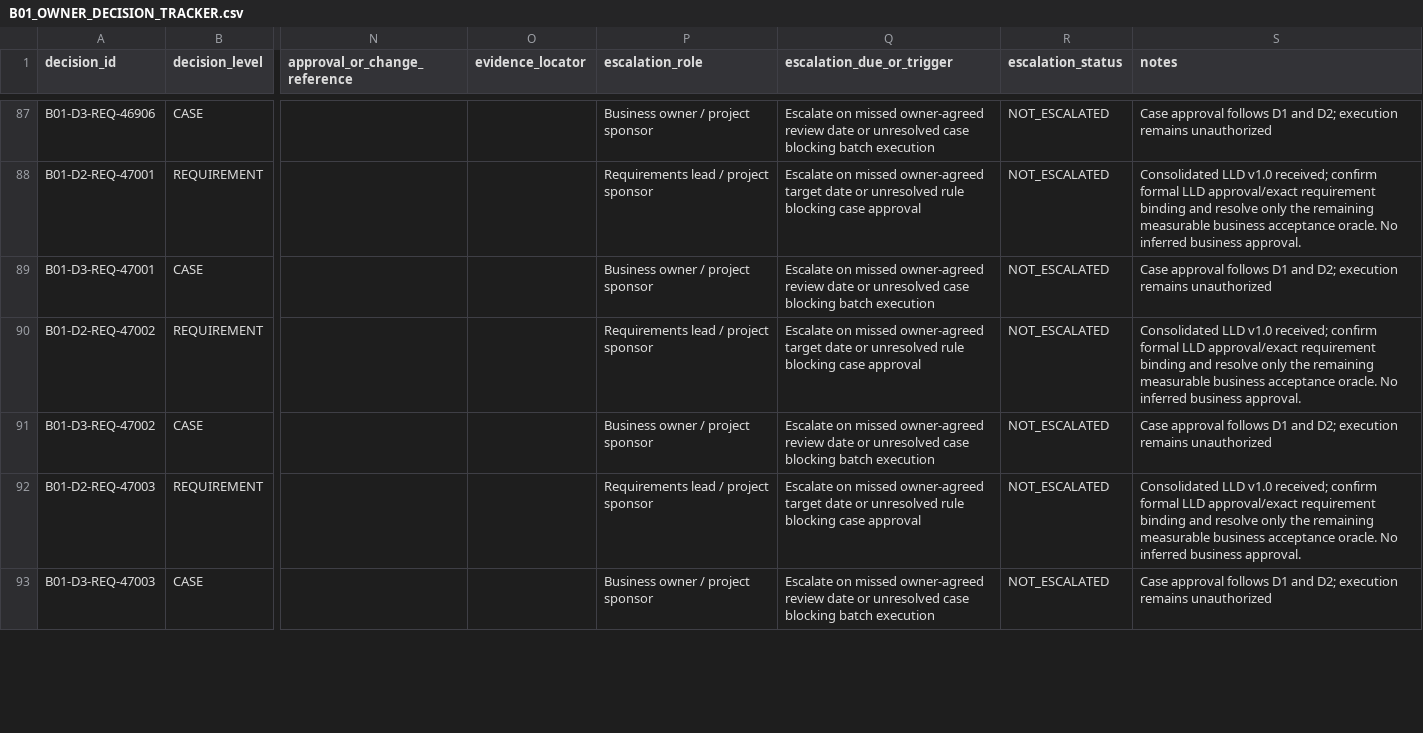
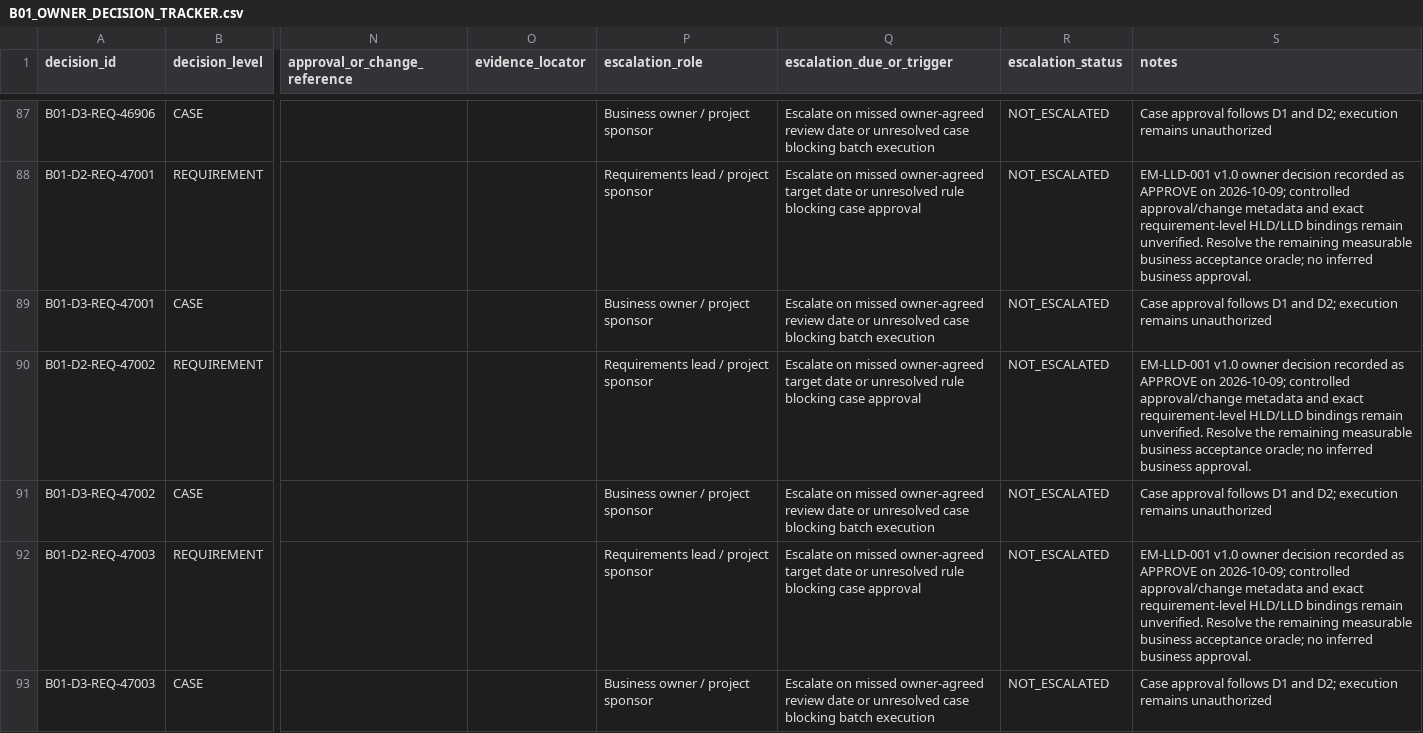
Before and after one commit to sbannai/enterprise-product-engineering, a CSV file: eper/uat/B01_OWNER_DECISION_TRACKER.csv, drawn as a sheet; only a part is shown, gaps mark what is left out; the diff covers the shown part only; the diff names each change by its address in the sheet, - before the commit and + after, or states it on an @@ line.

Commit message:
docs: reconcile recorded LLD approval decision

```diff
--- a/eper/uat/B01_OWNER_DECISION_TRACKER.csv
+++ b/eper/uat/B01_OWNER_DECISION_TRACKER.csv
-S88 (notes): Consolidated LLD v1.0 received; confirm formal LLD approval/exact requirement binding and resolve only the remaining measurable business acceptance oracle. No inferred business…
+S88 (notes): EM-LLD-001 v1.0 owner decision recorded as APPROVE on 2026-10-09; controlled approval/change metadata and exact requirement-level HLD/LLD bindings remain unverified. Resolve the remaining measurable business acceptance oracle; no inferred business…
-S90 (notes): Consolidated LLD v1.0 received; confirm formal LLD approval/exact requirement binding and resolve only the remaining measurable business acceptance oracle. No inferred business…
+S90 (notes): EM-LLD-001 v1.0 owner decision recorded as APPROVE on 2026-10-09; controlled approval/change metadata and exact requirement-level HLD/LLD bindings remain unverified. Resolve the remaining measurable business acceptance oracle; no inferred business…
-S92 (notes): Consolidated LLD v1.0 received; confirm formal LLD approval/exact requirement binding and resolve only the remaining measurable business acceptance oracle. No inferred business…
+S92 (notes): EM-LLD-001 v1.0 owner decision recorded as APPROVE on 2026-10-09; controlled approval/change metadata and exact requirement-level HLD/LLD bindings remain unverified. Resolve the remaining measurable business acceptance oracle; no inferred business…
```
Also changed, not shown: 45 edited cells elsewhere in this file.
